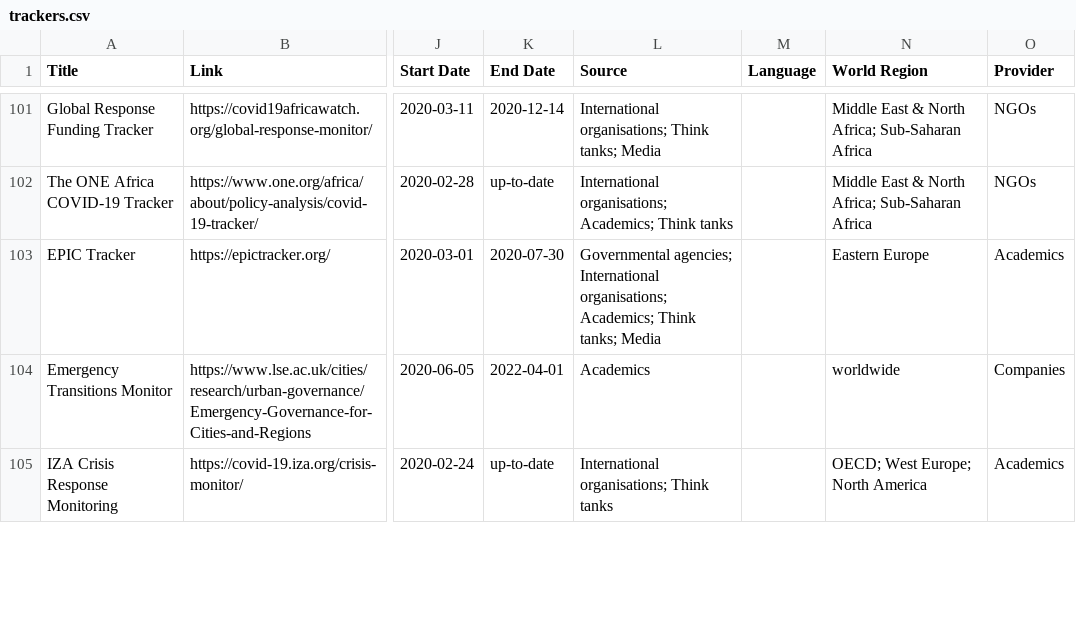
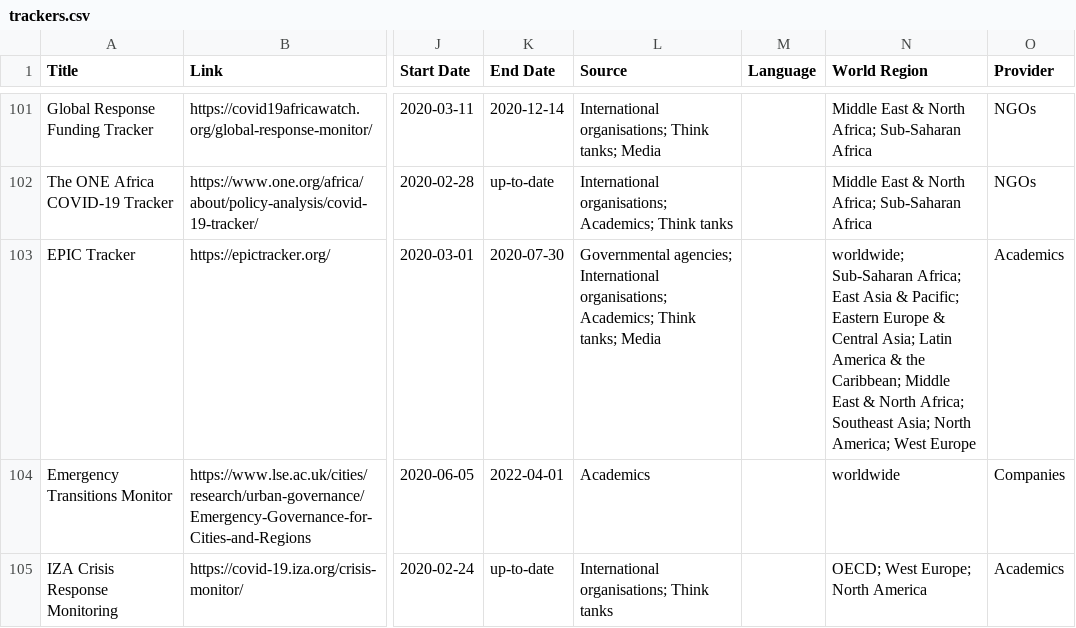
Before and after one commit to lukaslehner/supertracker, a CSV file: _data/trackers.csv, drawn as a sheet; only a part is shown, gaps mark what is left out; the diff covers the shown part only; the diff names each change by its address in the sheet, - before the commit and + after, or states it on an @@ line.

```diff
--- a/_data/trackers.csv
+++ b/_data/trackers.csv
-N103 (World Region): Eastern Europe
+N103 (World Region): worldwide; Sub-Saharan Africa; East Asia & Pacific; Eastern Europe & Central Asia; Latin America & the Caribbean; Middle East & North Africa; Southeast Asia; North America; West Europe
```
Also changed, not shown: 7 edited cells elsewhere in this file.
